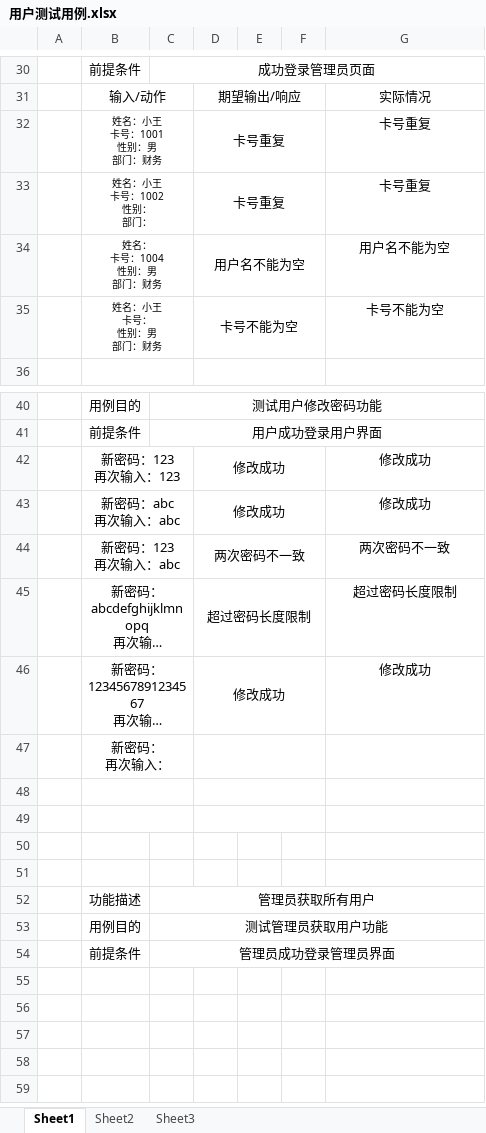
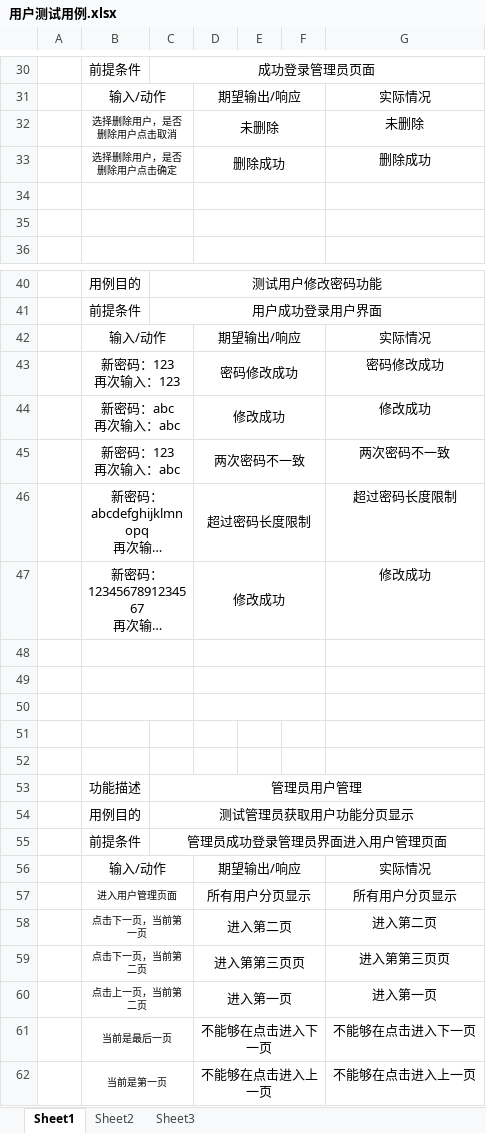
Before and after one commit to ProgrammerAlliance/Kilimanjaro-Jiangsu-Institute-of-death-squads, an Excel workbook: 2.PreliminaryDesign/用户测试用例.xlsx, sheet Sheet1, drawn as a sheet; only a part is shown, gaps mark what is left out; long unchanged cells end in …; values as stored, in another font and other column widths than the file's, no borders; removed rows and columns are numbered as before the commit, all else as after; ↵ is a line break in a cell; the diff names each change by its address in the sheet, - before the commit and + after, or states it on an @@ line.

```diff
--- a/2.PreliminaryDesign/用户测试用例.xlsx (sheet Sheet1)
+++ b/2.PreliminaryDesign/用户测试用例.xlsx (sheet Sheet1)
-row 32:  | 姓名：小王 ↵ 卡号：1001 ↵ 性别：男 ↵ 部门：财务 |  | 卡号重复 |  |  | 卡号重复
-row 33:  | 姓名：小王 ↵ 卡号：1002 ↵ 性别： ↵ 部门： |  | 卡号重复 |  |  | 卡号重复
+row 32:  | 选择删除用户，是否删除用户点击取消 |  | 未删除 |  |  | 未删除
+row 33:  | 选择删除用户，是否删除用户点击确定 |  | 删除成功 |  |  | 删除成功
-row 34:  | 姓名： ↵ 卡号：1004 ↵ 性别：男 ↵ 部门：财务 |  | 用户名不能为空 |  |  | 用户名不能为空
+row 34: (empty)
-row 35:  | 姓名：小王 ↵ 卡号： ↵ 性别：男 ↵ 部门：财务 |  | 卡号不能为空 |  |  | 卡号不能为空
+row 35: (empty)
+row 42:  | 输入/动作 |  | 期望输出/响应 |  |  | 实际情况
-D43: 修改成功
+D43: 密码修改成功
-G43: 修改成功
+G43: 密码修改成功
-row 47:  | 新密码： ↵ 再次输入：
+B50:C50 merged
+D50:F50 merged
+row 52: (empty)
-C53: 管理员获取所有用户
+C53: 管理员用户管理
-C54: 测试管理员获取用户功能
+C54: 测试管理员获取用户功能分页显示
-C55: 管理员成功登录管理员界面
+C55: 管理员成功登录管理员界面进入用户管理页面
+row 56:  | 输入/动作 |  | 期望输出/响应 |  |  | 实际情况
+row 57:  | 进入用户管理页面 |  | 所有用户分页显示 |  |  | 所有用户分页显示
+row 58:  | 点击下一页，当前第一页 |  | 进入第二页 |  |  | 进入第二页
+row 59:  | 点击下一页，当前第二页 |  | 进入第第三页页 |  |  | 进入第第三页页
+row 60:  | 点击上一页，当前第二页 |  | 进入第一页 |  |  | 进入第一页
+row 61:  | 当前是最后一页 |  | 不能够在点击进入下一页 |  |  | 不能够在点击进入下一页
+row 62:  | 当前是第一页 |  | 不能够在点击进入上一页 |  |  | 不能够在点击进入上一页
```
